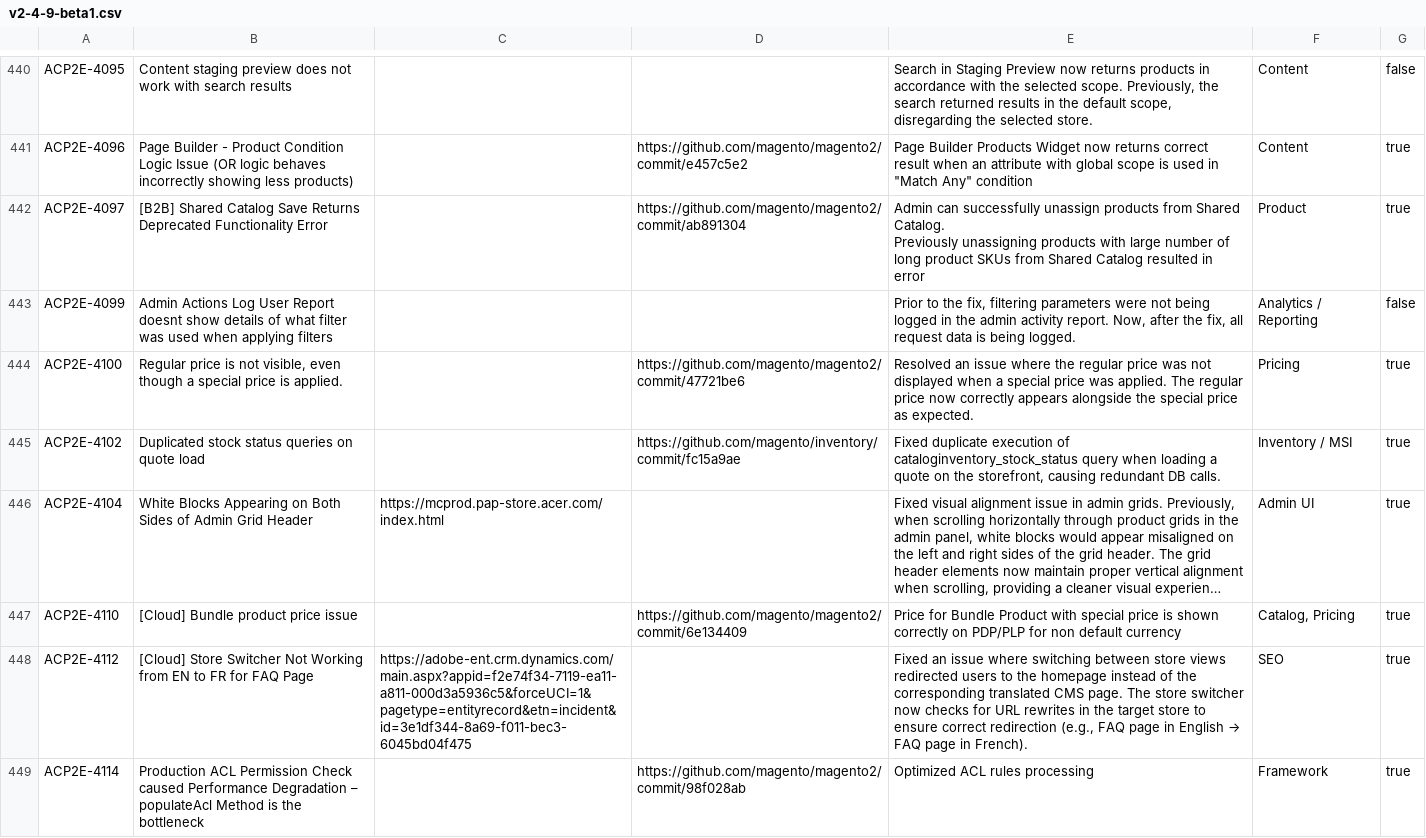
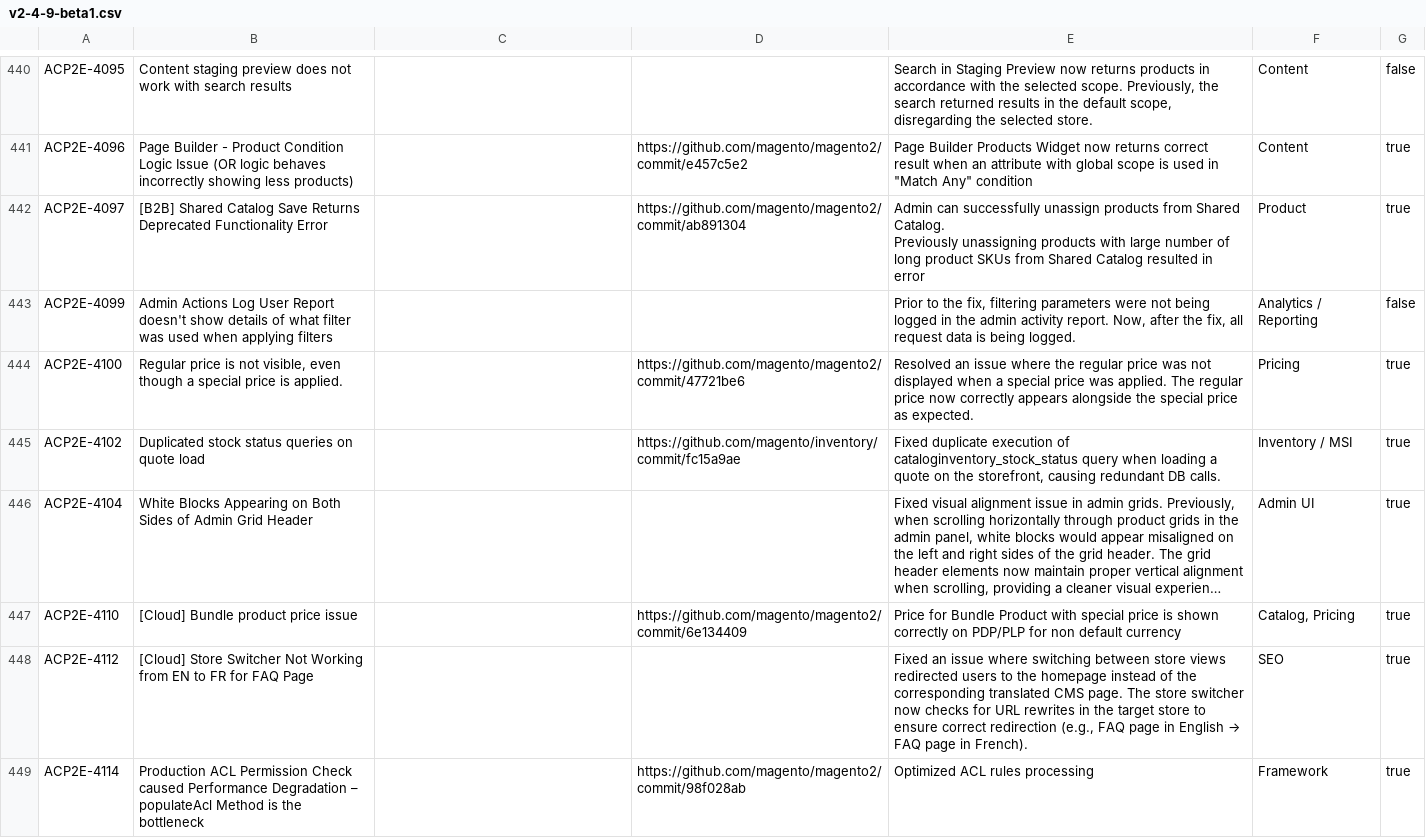
Before and after one commit to AdobeDocs/commerce-operations.zh-Hans, a CSV file: _jekyll/_data/release/fixed-issues/v2-4-9-beta1.csv, drawn as a sheet; only a part is shown, gaps mark what is left out; long unchanged cells end in …; the diff covers the shown part only; the diff names each change by its address in the sheet, - before the commit and + after, or states it on an @@ line.

Commit message:
Sync non-localized files for core commit 6b883c6 Changes for core/source commit https://git.corp.adobe.com/AdobeDocs/commerce-operations.en/commit/6b883c68a5b5315cefcdf668479f7fa761250816

```diff
--- a/_jekyll/_data/release/fixed-issues/v2-4-9-beta1.csv
+++ b/_jekyll/_data/release/fixed-issues/v2-4-9-beta1.csv
-B443: …User Report doesnt show details…
+B443: …User Report doesn't show details…
-C446: https://mcprod.pap-store.acer.com/index.html
+C446: (empty)
-C448: https://adobe-ent.crm.dynamics.com/main.aspx?appid=f2e74f34-7119-ea11-a811-000d3a5936c5&forceUCI=1&pagetype=entityrecord&etn=incident&id=3e1df344-8a69-f011-bec3-6045bd04f475
+C448: (empty)
```
Also changed, not shown: 41 edited cells elsewhere in this file.
